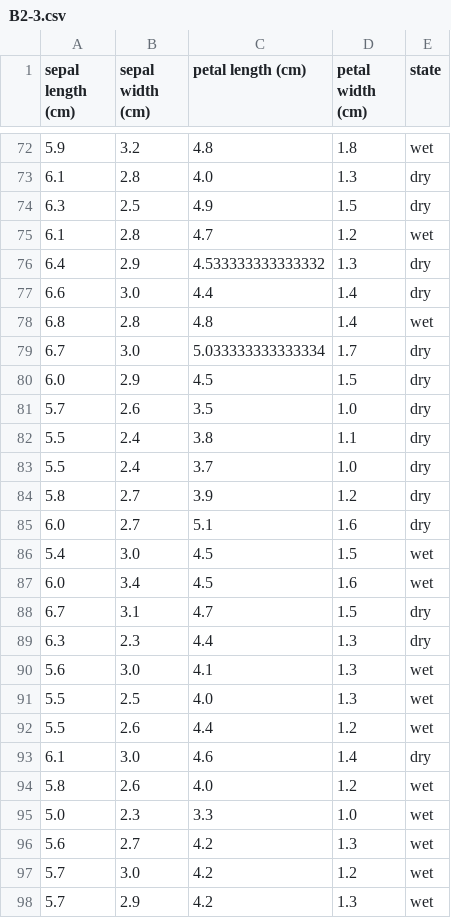
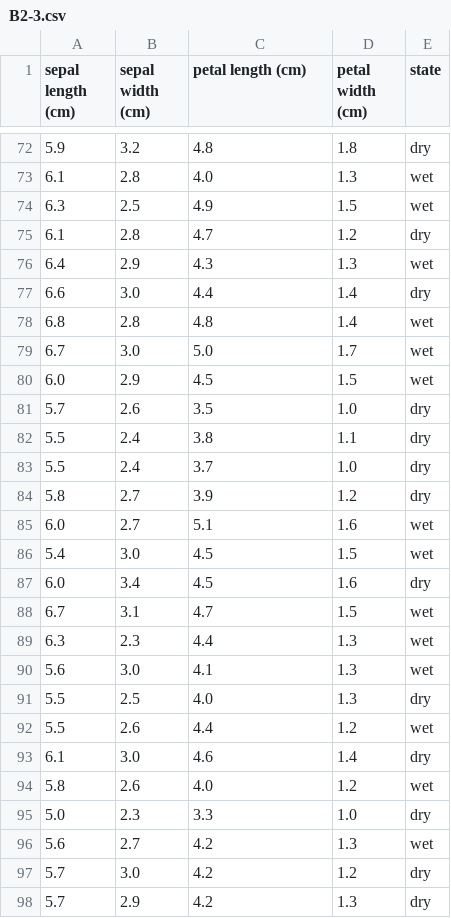
Before and after one commit to JoepBeurskens/Datacademy_Demo, a CSV file: Modules/M4_ML/answers/B2-3.csv, drawn as a sheet; only a part is shown, gaps mark what is left out; the diff covers the shown part only.

Commit message:
correct answers  M4

```diff
--- a/Modules/M4_ML/answers/B2-3.csv
+++ b/Modules/M4_ML/answers/B2-3.csv
@@ -72,10 +72,10 @@ sepal length (cm);sepal width (cm);petal length (cm);petal width (cm);state
-5.9;3.2;4.8;1.8;wet
-6.1;2.8;4.0;1.3;dry
-6.3;2.5;4.9;1.5;dry
-6.1;2.8;4.7;1.2;wet
-6.4;2.9;4.533333333333332;1.3;dry
+5.9;3.2;4.8;1.8;dry
+6.1;2.8;4.0;1.3;wet
+6.3;2.5;4.9;1.5;wet
+6.1;2.8;4.7;1.2;dry
+6.4;2.9;4.3;1.3;wet
 6.6;3.0;4.4;1.4;dry
 6.8;2.8;4.8;1.4;wet
-6.7;3.0;5.033333333333334;1.7;dry
-6.0;2.9;4.5;1.5;dry
+6.7;3.0;5.0;1.7;wet
+6.0;2.9;4.5;1.5;wet
 5.7;2.6;3.5;1.0;dry
@@ -84,9 +84,9 @@ sepal length (cm);sepal width (cm);petal length (cm);petal width (cm);state
 5.8;2.7;3.9;1.2;dry
-6.0;2.7;5.1;1.6;dry
+6.0;2.7;5.1;1.6;wet
 5.4;3.0;4.5;1.5;wet
-6.0;3.4;4.5;1.6;wet
-6.7;3.1;4.7;1.5;dry
-6.3;2.3;4.4;1.3;dry
+6.0;3.4;4.5;1.6;dry
+6.7;3.1;4.7;1.5;wet
+6.3;2.3;4.4;1.3;wet
 5.6;3.0;4.1;1.3;wet
-5.5;2.5;4.0;1.3;wet
+5.5;2.5;4.0;1.3;dry
 5.5;2.6;4.4;1.2;wet
@@ -94,5 +94,5 @@ sepal length (cm);sepal width (cm);petal length (cm);petal width (cm);state
 5.8;2.6;4.0;1.2;wet
-5.0;2.3;3.3;1.0;wet
+5.0;2.3;3.3;1.0;dry
 5.6;2.7;4.2;1.3;wet
-5.7;3.0;4.2;1.2;wet
-5.7;2.9;4.2;1.3;wet
+5.7;3.0;4.2;1.2;dry
+5.7;2.9;4.2;1.3;dry
```
Also changed, not shown: 2 moved rows and 71 edited cells elsewhere in this file, Modules/M4_ML/answers/B4-1.csv, Modules/M4_ML/answers/C1.csv, 1 other file.
